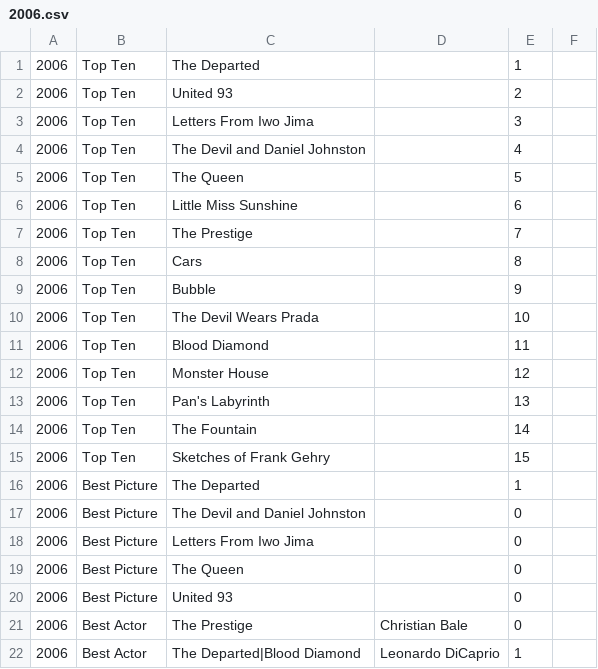
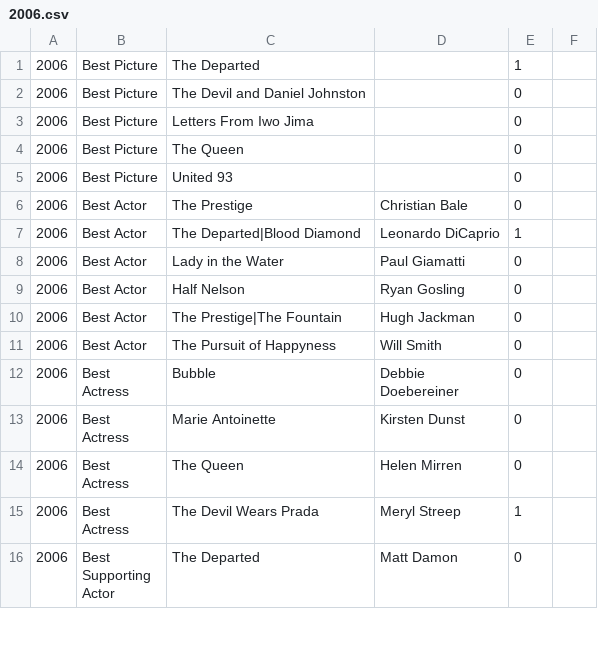
Before and after one commit to tgh/FiLTH, a CSV file: data/2006.csv, drawn as a sheet; only a part is shown; the shorter side is filled out with more unchanged rows; the diff names each change by its address in the sheet, - before the commit and + after, or states it on an @@ line.

```diff
--- a/data/2006.csv
+++ b/data/2006.csv
-row 1: 2006 | Top Ten | The Departed |  | 1
-row 2: 2006 | Top Ten | United 93 |  | 2
-row 3: 2006 | Top Ten | Letters From Iwo Jima |  | 3
-row 4: 2006 | Top Ten | The Devil and Daniel Johnston |  | 4
-row 5: 2006 | Top Ten | The Queen |  | 5
-row 6: 2006 | Top Ten | Little Miss Sunshine |  | 6
-row 7: 2006 | Top Ten | The Prestige |  | 7
-row 8: 2006 | Top Ten | Cars |  | 8
-row 9: 2006 | Top Ten | Bubble |  | 9
-row 10: 2006 | Top Ten | The Devil Wears Prada |  | 10
-row 11: 2006 | Top Ten | Blood Diamond |  | 11
-row 12: 2006 | Top Ten | Monster House |  | 12
-row 13: 2006 | Top Ten | Pan's Labyrinth |  | 13
-row 14: 2006 | Top Ten | The Fountain |  | 14
-row 15: 2006 | Top Ten | Sketches of Frank Gehry |  | 15
```
Also changed, not shown: data/2003.csv, data/2004.csv, 17 other files.
